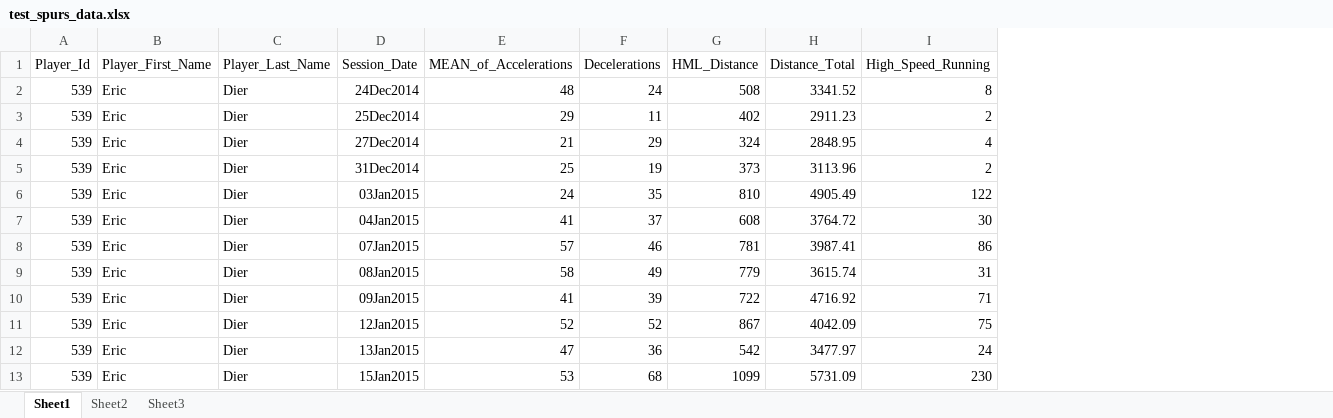
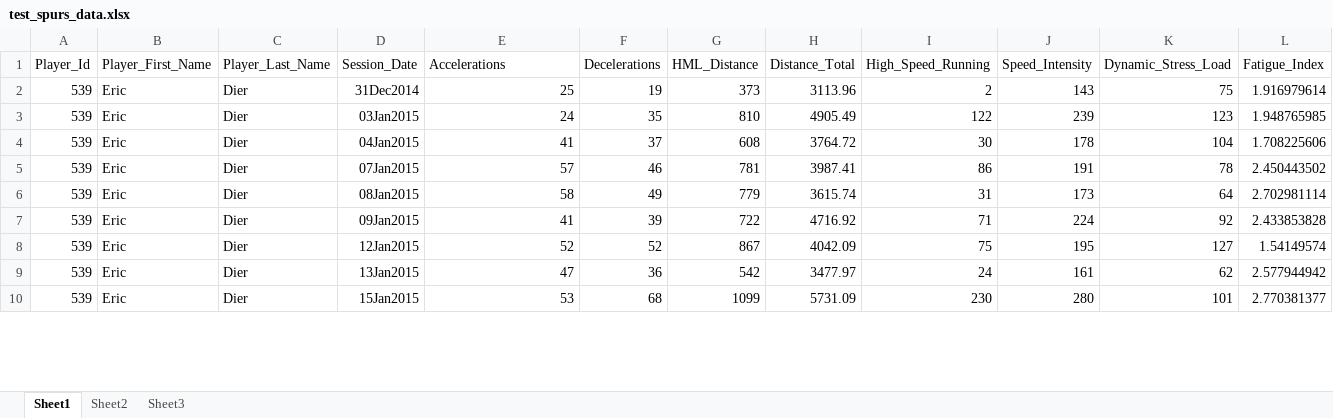
Before and after one commit to jacka92/MEAN, an Excel workbook: spurs/test_spurs_data.xlsx, sheet Sheet1, drawn as a sheet; only a part is shown; values as stored, in another font and other column widths than the file's, no borders; removed rows and columns are numbered as before the commit, all else as after; the diff names each change by its address in the sheet, - before the commit and + after, or states it on an @@ line.

Commit message:
Dynamic stress load, fatigue index and speed intensity added as measures.

```diff
--- a/spurs/test_spurs_data.xlsx (sheet Sheet1)
+++ b/spurs/test_spurs_data.xlsx (sheet Sheet1)
+column J (Speed_Intensity), rows 2-10: 143 | 239 | 178 | 191 | 173 | 224 | 195 | 161 | 280
+column K (Dynamic_Stress_Load), rows 2-10: 75 | 123 | 104 | 78 | 64 | 92 | 127 | 62 | 101
+column L (Fatigue_Index), rows 2-10: 1.916979614 | 1.948765985 | 1.708225606 | 2.450443502 | 2.702981114 | 2.433853828 | 1.54149574 | 2.577944942 | 2.770381377
-E1: MEAN_of_Accelerations
+E1: Accelerations
-row 2: 539 | Eric | Dier | 24Dec2014 | 48 | 24 | 508 | 3341.52 | 8
-row 3: 539 | Eric | Dier | 25Dec2014 | 29 | 11 | 402 | 2911.23 | 2
-row 4: 539 | Eric | Dier | 27Dec2014 | 21 | 29 | 324 | 2848.95 | 4
```
Also changed, not shown: 13 other files.
